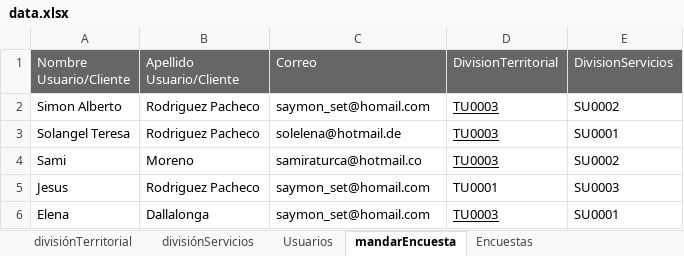
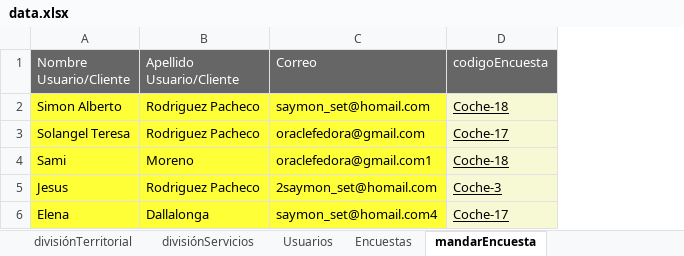
Before and after one commit to saymonset/surveybackend, an Excel workbook: classes/production/springboot-auth-updated/data/datamonitorear/data.xlsx, sheet mandarEncuesta, drawn as a sheet; values as stored, in another font and other column widths than the file's, no borders; removed rows and columns are numbered as before the commit, all else as after; the diff names each change by its address in the sheet, - before the commit and + after, or states it on an @@ line.

Commit message:
Leo la encuesta desde surveyfrontend

```diff
--- a/classes/production/springboot-auth-updated/data/datamonitorear/data.xlsx (sheet mandarEncuesta)
+++ b/classes/production/springboot-auth-updated/data/datamonitorear/data.xlsx (sheet mandarEncuesta)
@@ sheet tab order changed: divisiónTerritorial | divisiónServicios | Usuarios | Encuestas | mandarEncuesta @@
-column D (DivisionTerritorial), rows 2-6: TU0003 | TU0003 | TU0003 | TU0001 | TU0003
-column E (DivisionServicios), rows 2-6: SU0002 | SU0001 | SU0002 | SU0003 | SU0001
+column D (codigoEncuesta), rows 2-6: Coche-18 | Coche-17 | Coche-18 | Coche-3 | Coche-17
-A2:C6 fill: none
+A2:C6 fill: #FFFF38
-C3 (Correo): solelena@hotmail.de
+C3 (Correo): oraclefedora@gmail.com
-C4 (Correo): samiraturca@hotmail.co
+C4 (Correo): oraclefedora@gmail.com1
-C5 (Correo): saymon_set@homail.com
+C5 (Correo): 2saymon_set@homail.com
-C6 (Correo): saymon_set@homail.com
+C6 (Correo): saymon_set@homail.com4
```
Also changed, not shown: sheet divisiónServicios, sheet Usuarios, sheet Encuestas, data.xlsx, src/main/resources/data/datamonitorear/data.xlsx, 21 other files.
